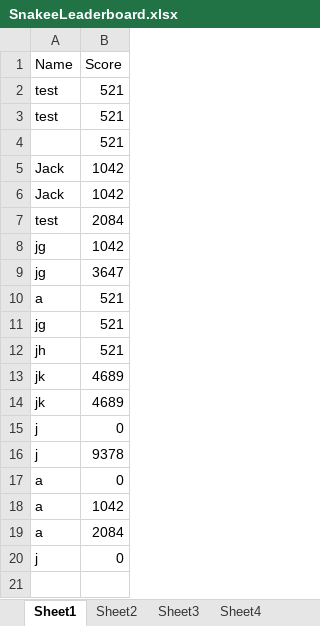
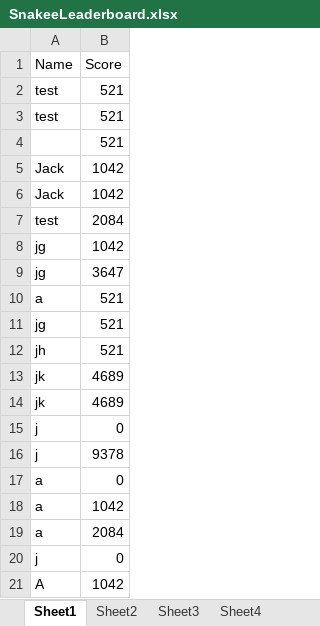
Before and after one commit to jackster0306/Snakee, an Excel workbook: src/Resources/SnakeeLeaderboard.xlsx, sheet Sheet1, drawn as a sheet; values as stored, in another font and other column widths than the file's, no borders; the diff names each change by its address in the sheet, - before the commit and + after, or states it on an @@ line.

```diff
--- a/src/Resources/SnakeeLeaderboard.xlsx (sheet Sheet1)
+++ b/src/Resources/SnakeeLeaderboard.xlsx (sheet Sheet1)
+row 21: A | 1042
```
Also changed, not shown: sheet Sheet3, out/production/CW - Snake/Resources/SnakeeLeaderboard.xlsx, 12 other files.
